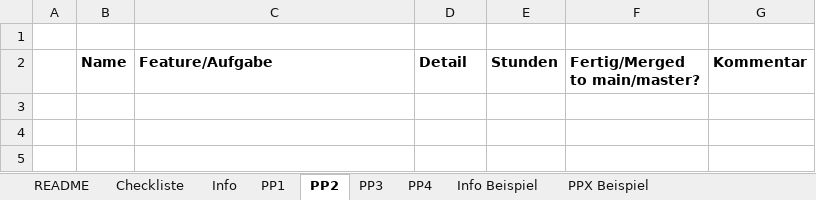
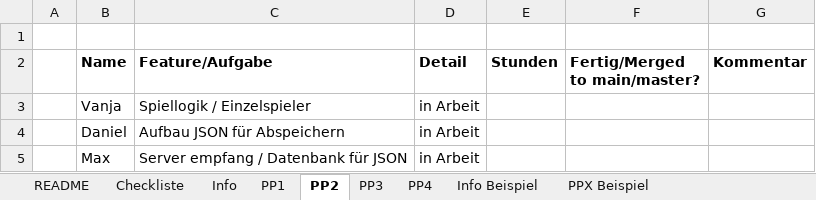
Before and after one commit to elektrischebohrmaschine/quattuor_vincit, an Excel workbook: Projektdetails_WS25_Gruppe_1.xlsx, sheet PP2, drawn as a sheet; values as stored, in another font and other column widths than the file's, no borders; the diff names each change by its address in the sheet, - before the commit and + after, or states it on an @@ line.

```diff
--- a/Projektdetails_WS25_Gruppe_1.xlsx (sheet PP2)
+++ b/Projektdetails_WS25_Gruppe_1.xlsx (sheet PP2)
+row 3:  | Vanja | Spiellogik / Einzelspieler | in Arbeit
+row 4:  | Daniel | Aufbau JSON für Abspeichern | in Arbeit
+row 5:  | Max | Server empfang / Datenbank für JSON | in Arbeit
```
Also changed, not shown: sheet PP1, sheet Info, 3 other files.
